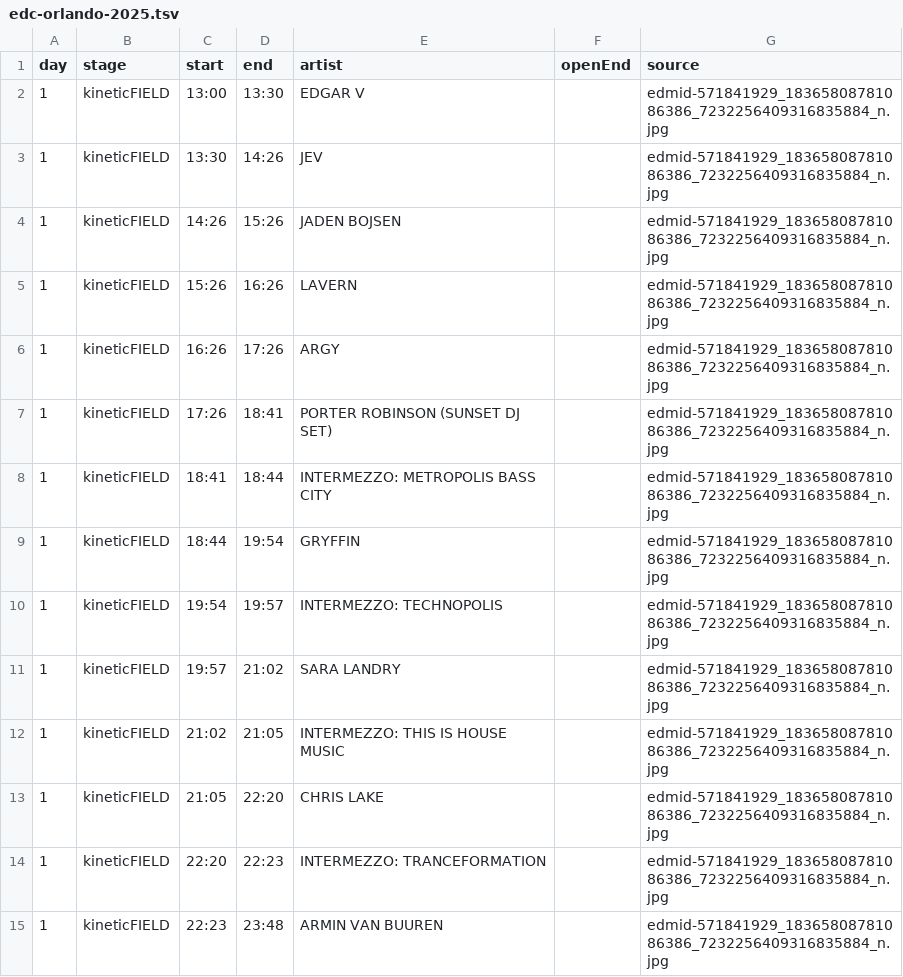
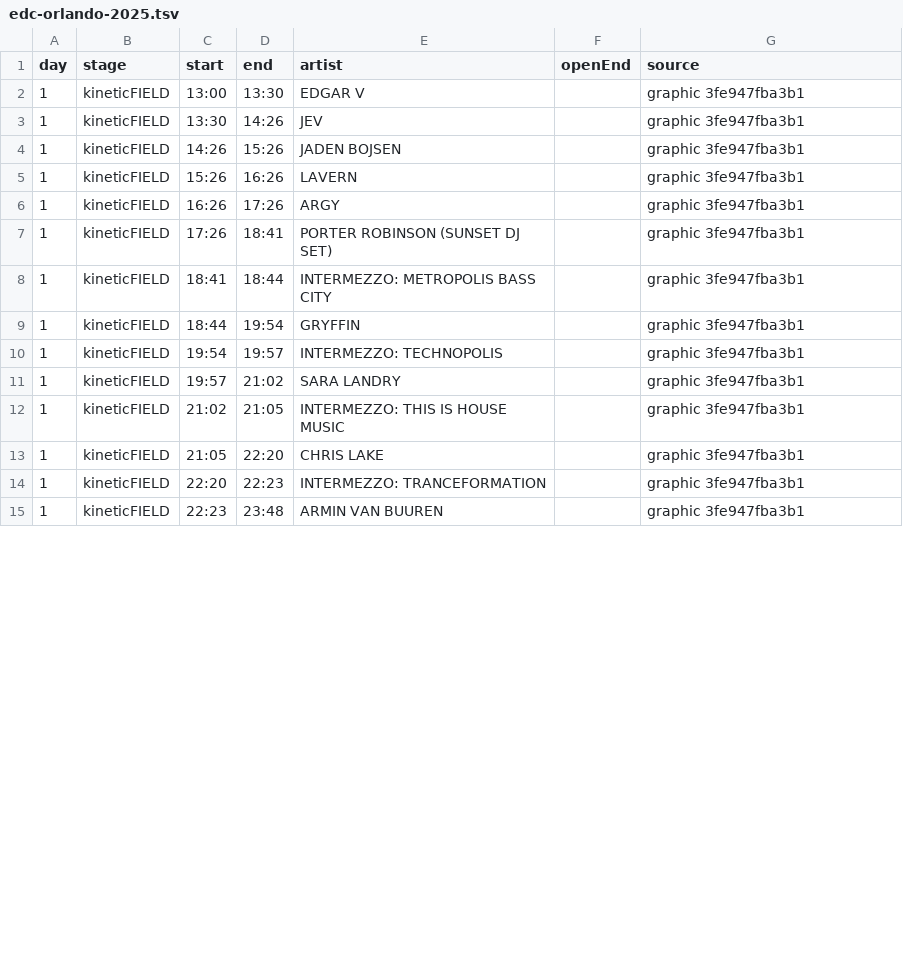
Before and after one commit to jakeoborn/Plursky, a TSV file: data/historical/sheets/edc-orlando-2025.tsv, drawn as a sheet; only a part is shown; the diff covers the shown part only.

```diff
--- a/data/historical/sheets/edc-orlando-2025.tsv
+++ b/data/historical/sheets/edc-orlando-2025.tsv
@@ -1,15 +1,15 @@
 day	stage	start	end	artist	openEnd	source
-1	kineticFIELD	13:00	13:30	EDGAR V		edmid-571841929_18365808781086386_7232256409316835884_n.jpg
-1	kineticFIELD	13:30	14:26	JEV		edmid-571841929_18365808781086386_7232256409316835884_n.jpg
-1	kineticFIELD	14:26	15:26	JADEN BOJSEN		edmid-571841929_18365808781086386_7232256409316835884_n.jpg
-1	kineticFIELD	15:26	16:26	LAVERN		edmid-571841929_18365808781086386_7232256409316835884_n.jpg
-1	kineticFIELD	16:26	17:26	ARGY		edmid-571841929_18365808781086386_7232256409316835884_n.jpg
-1	kineticFIELD	17:26	18:41	PORTER ROBINSON (SUNSET DJ SET)		edmid-571841929_18365808781086386_7232256409316835884_n.jpg
-1	kineticFIELD	18:41	18:44	INTERMEZZO: METROPOLIS BASS CITY		edmid-571841929_18365808781086386_7232256409316835884_n.jpg
-1	kineticFIELD	18:44	19:54	GRYFFIN		edmid-571841929_18365808781086386_7232256409316835884_n.jpg
-1	kineticFIELD	19:54	19:57	INTERMEZZO: TECHNOPOLIS		edmid-571841929_18365808781086386_7232256409316835884_n.jpg
-1	kineticFIELD	19:57	21:02	SARA LANDRY		edmid-571841929_18365808781086386_7232256409316835884_n.jpg
-1	kineticFIELD	21:02	21:05	INTERMEZZO: THIS IS HOUSE MUSIC		edmid-571841929_18365808781086386_7232256409316835884_n.jpg
-1	kineticFIELD	21:05	22:20	CHRIS LAKE		edmid-571841929_18365808781086386_7232256409316835884_n.jpg
-1	kineticFIELD	22:20	22:23	INTERMEZZO: TRANCEFORMATION		edmid-571841929_18365808781086386_7232256409316835884_n.jpg
-1	kineticFIELD	22:23	23:48	ARMIN VAN BUUREN		edmid-571841929_18365808781086386_7232256409316835884_n.jpg
+1	kineticFIELD	13:00	13:30	EDGAR V		graphic 3fe947fba3b1
+1	kineticFIELD	13:30	14:26	JEV		graphic 3fe947fba3b1
+1	kineticFIELD	14:26	15:26	JADEN BOJSEN		graphic 3fe947fba3b1
+1	kineticFIELD	15:26	16:26	LAVERN		graphic 3fe947fba3b1
+1	kineticFIELD	16:26	17:26	ARGY		graphic 3fe947fba3b1
+1	kineticFIELD	17:26	18:41	PORTER ROBINSON (SUNSET DJ SET)		graphic 3fe947fba3b1
+1	kineticFIELD	18:41	18:44	INTERMEZZO: METROPOLIS BASS CITY		graphic 3fe947fba3b1
+1	kineticFIELD	18:44	19:54	GRYFFIN		graphic 3fe947fba3b1
+1	kineticFIELD	19:54	19:57	INTERMEZZO: TECHNOPOLIS		graphic 3fe947fba3b1
+1	kineticFIELD	19:57	21:02	SARA LANDRY		graphic 3fe947fba3b1
+1	kineticFIELD	21:02	21:05	INTERMEZZO: THIS IS HOUSE MUSIC		graphic 3fe947fba3b1
+1	kineticFIELD	21:05	22:20	CHRIS LAKE		graphic 3fe947fba3b1
+1	kineticFIELD	22:20	22:23	INTERMEZZO: TRANCEFORMATION		graphic 3fe947fba3b1
+1	kineticFIELD	22:23	23:48	ARMIN VAN BUUREN		graphic 3fe947fba3b1
```
Also changed, not shown: 129 edited cells elsewhere in this file, data/historical/sheets/edc-orlando-2017.tsv, data/historical/sheets/edc-orlando-2019.tsv, 19 other files.
